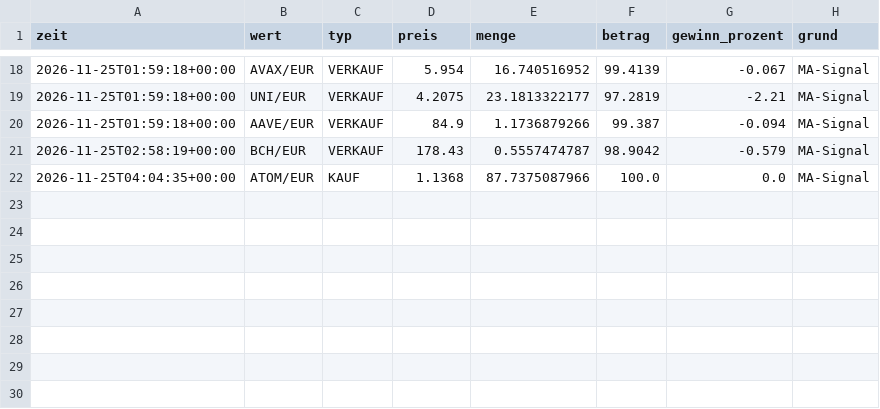
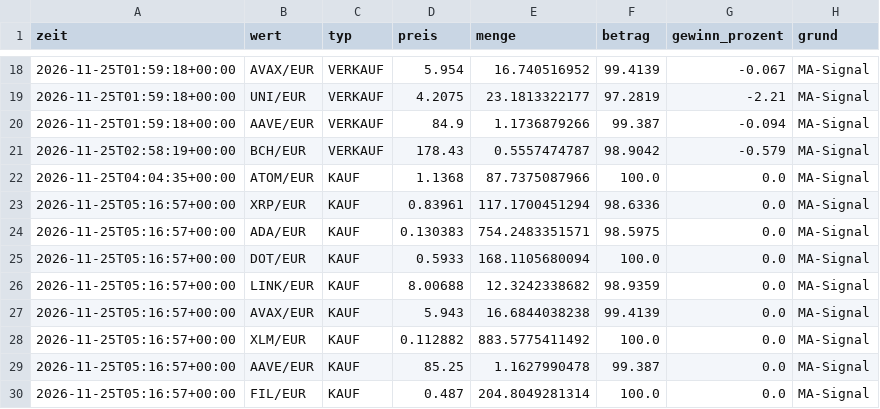
Before and after one commit to getmanalexander286/tradingbot, a CSV file: state/day/trades.csv, drawn as a sheet; only a part is shown, gaps mark what is left out.

```diff
--- a/state/day/trades.csv
+++ b/state/day/trades.csv
@@ -22 +22,9 @@ zeit,wert,typ,preis,menge,betrag,gewinn_prozent,grund
 2026-11-25T04:04:35+00:00,ATOM/EUR,KAUF,1.1368,87.7375087966,100.0,0.0,MA-Signal
+2026-11-25T05:16:57+00:00,XRP/EUR,KAUF,0.83961,117.1700451294,98.6336,0.0,MA-Signal
+2026-11-25T05:16:57+00:00,ADA/EUR,KAUF,0.130383,754.2483351571,98.5975,0.0,MA-Signal
+2026-11-25T05:16:57+00:00,DOT/EUR,KAUF,0.5933,168.1105680094,100.0,0.0,MA-Signal
+2026-11-25T05:16:57+00:00,LINK/EUR,KAUF,8.00688,12.3242338682,98.9359,0.0,MA-Signal
+2026-11-25T05:16:57+00:00,AVAX/EUR,KAUF,5.943,16.6844038238,99.4139,0.0,MA-Signal
+2026-11-25T05:16:57+00:00,XLM/EUR,KAUF,0.112882,883.5775411492,100.0,0.0,MA-Signal
+2026-11-25T05:16:57+00:00,AAVE/EUR,KAUF,85.25,1.1627990478,99.387,0.0,MA-Signal
+2026-11-25T05:16:57+00:00,FIL/EUR,KAUF,0.487,204.8049281314,100.0,0.0,MA-Signal
```
Also changed, not shown: state/day/history.csv, state/langsam/history.csv, 4 other files.
